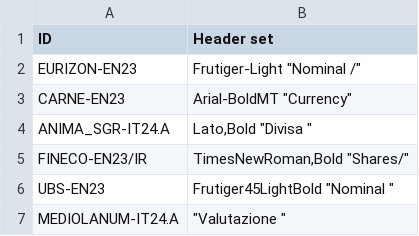
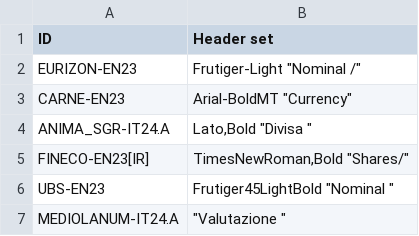
Before and after one commit to tvp-freeports/analysis_finance_reports, a CSV file: src/freeports_analysis/formats/algorithms/structured/additional_headers.csv, drawn as a sheet.

```diff
--- a/src/freeports_analysis/formats/algorithms/structured/additional_headers.csv
+++ b/src/freeports_analysis/formats/algorithms/structured/additional_headers.csv
@@ -4,3 +4,3 @@ CARNE-EN23,"Arial-BoldMT ""Currency"""
 ANIMA_SGR-IT24.A,"Lato,Bold ""Divisa """
-FINECO-EN23/IR,"TimesNewRoman,Bold ""Shares/"""
+FINECO-EN23[IR],"TimesNewRoman,Bold ""Shares/"""
 UBS-EN23,"Frutiger45LightBold ""Nominal """
```
Also changed, not shown: src/freeports_analysis/formats/algorithms/structured/args.csv, src/freeports_analysis/formats/algorithms/structured/deselection_lists.csv, 22 other files.
